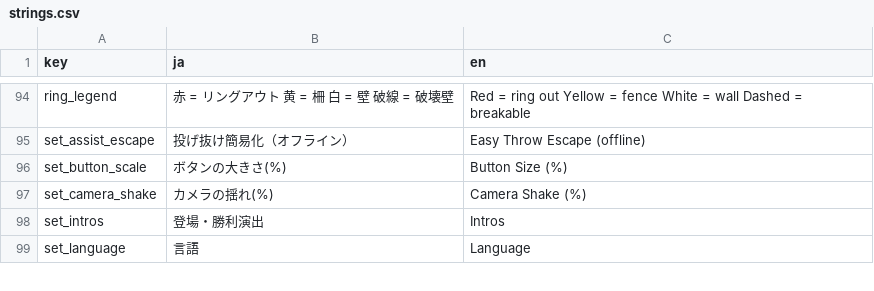
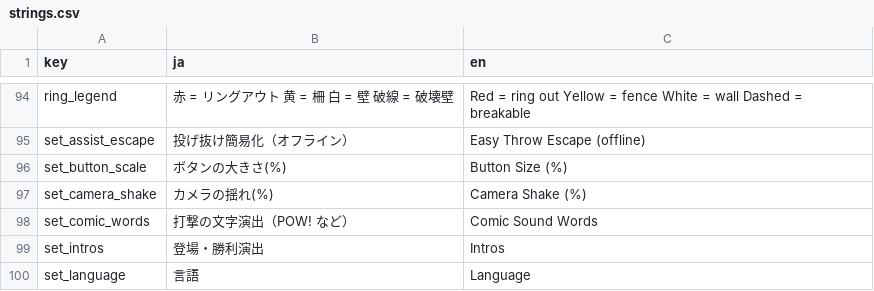
Before and after one commit to ookimitsuru-ctrl/desktop-tutorial, a CSV file: i18n/strings.csv, drawn as a sheet; only a part is shown, gaps mark what is left out.

```diff
--- a/i18n/strings.csv
+++ b/i18n/strings.csv
@@ -97,2 +97,3 @@ set_button_scale,ボタンの大きさ(%),Button Size (%)
 set_camera_shake,カメラの揺れ(%),Camera Shake (%)
+set_comic_words,打撃の文字演出（POW! など）,Comic Sound Words
 set_intros,登場・勝利演出,Intros
```
Also changed, not shown: 30 other files.
